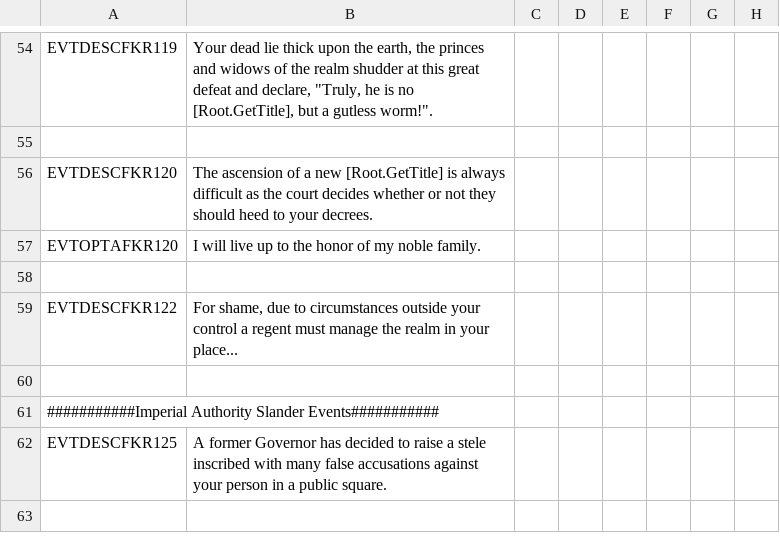
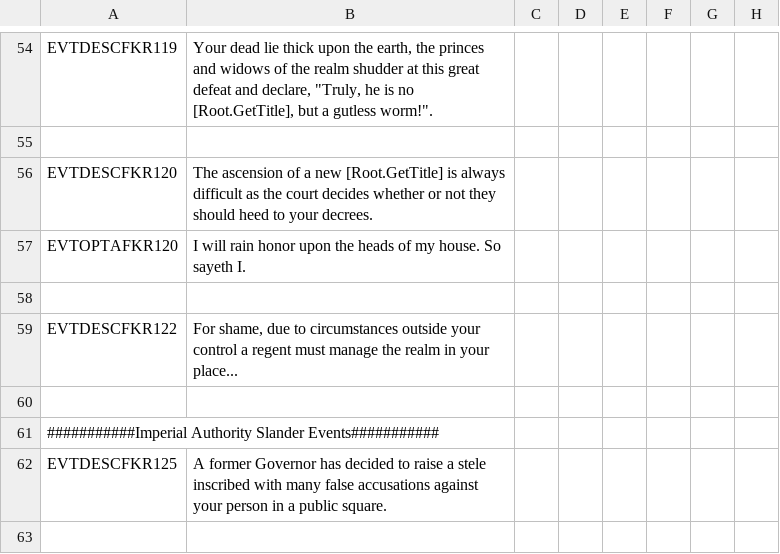
Before and after one commit to Conramagne/Bronze-Age-Mod, a CSV file: Fluvial Kings/localisation/00_fk_events.csv, drawn as a sheet; only a part is shown, gaps mark what is left out; the diff names each change by its address in the sheet, - before the commit and + after, or states it on an @@ line.

Commit message:
Fixed a button description

```diff
--- a/Fluvial Kings/localisation/00_fk_events.csv
+++ b/Fluvial Kings/localisation/00_fk_events.csv
-B57: I will live up to the honor of my noble family.
+B57: I will rain honor upon the heads of my house. So sayeth I.
```
